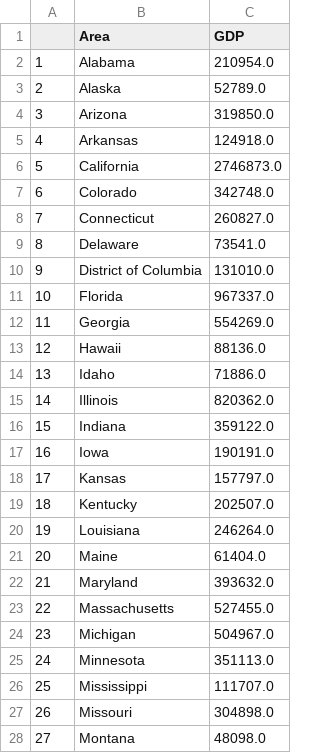
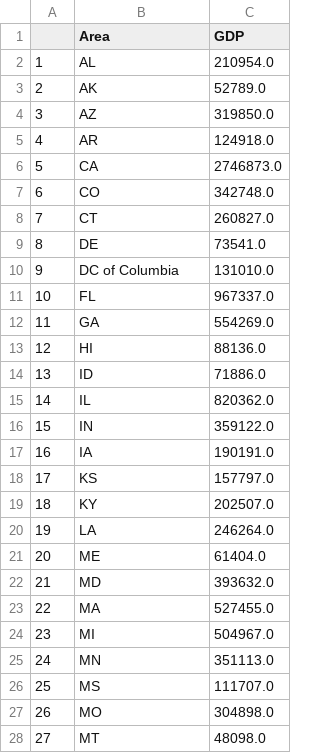
Before and after one commit to vgutta/D3, a CSV file: DataMaps/State_GDP.csv, drawn as a sheet; only a part is shown; the diff covers the shown part only.

Commit message:
update data

```diff
--- a/DataMaps/State_GDP.csv
+++ b/DataMaps/State_GDP.csv
@@ -1,28 +1,28 @@
 ,Area,GDP
-1,Alabama,210954.0
-2,Alaska,52789.0
-3,Arizona,319850.0
-4,Arkansas,124918.0
-5,California,2746873.0
-6,Colorado,342748.0
-7,Connecticut,260827.0
-8,Delaware,73541.0
-9,District of Columbia,131010.0
-10,Florida,967337.0
-11,Georgia,554269.0
-12,Hawaii,88136.0
-13,Idaho,71886.0
-14,Illinois,820362.0
-15,Indiana,359122.0
-16,Iowa,190191.0
-17,Kansas,157797.0
-18,Kentucky,202507.0
-19,Louisiana,246264.0
-20,Maine,61404.0
-21,Maryland,393632.0
-22,Massachusetts,527455.0
-23,Michigan,504967.0
-24,Minnesota,351113.0
-25,Mississippi,111707.0
-26,Missouri,304898.0
-27,Montana,48098.0
+1,AL,210954.0
+2,AK,52789.0
+3,AZ,319850.0
+4,AR,124918.0
+5,CA,2746873.0
+6,CO,342748.0
+7,CT,260827.0
+8,DE,73541.0
+9,DC of Columbia,131010.0
+10,FL,967337.0
+11,GA,554269.0
+12,HI,88136.0
+13,ID,71886.0
+14,IL,820362.0
+15,IN,359122.0
+16,IA,190191.0
+17,KS,157797.0
+18,KY,202507.0
+19,LA,246264.0
+20,ME,61404.0
+21,MD,393632.0
+22,MA,527455.0
+23,MI,504967.0
+24,MN,351113.0
+25,MS,111707.0
+26,MO,304898.0
+27,MT,48098.0
```
Also changed, not shown: 24 edited cells elsewhere in this file, 1 other file.
